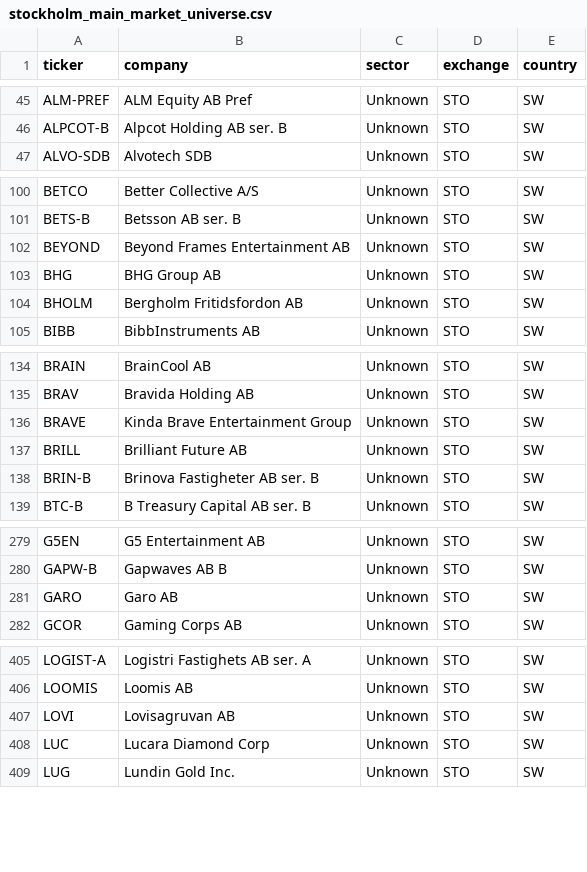
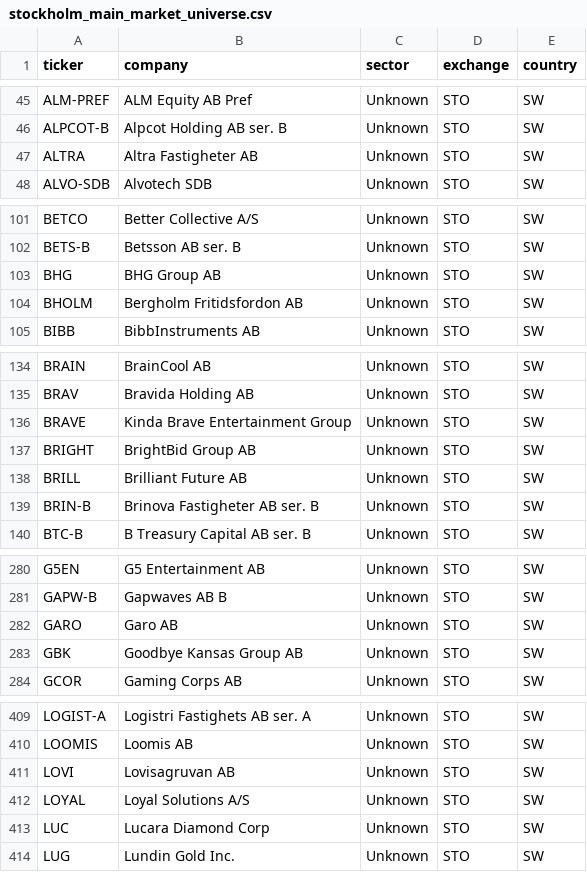
Before and after one commit to hiqporoid/Magicformula-suomi, a CSV file: python_pipeline/data/stockholm_main_market_universe.csv, drawn as a sheet; only a part is shown, gaps mark what is left out; removed rows and columns are numbered as before the commit, all else as after; the diff covers the shown part only; the diff names each change by its address in the sheet, - before the commit and + after, or states it on an @@ line.

```diff
--- a/python_pipeline/data/stockholm_main_market_universe.csv
+++ b/python_pipeline/data/stockholm_main_market_universe.csv
+row 47: ALTRA | Altra Fastigheter AB | Unknown | STO | SW
-row 102: BEYOND | Beyond Frames Entertainment AB | Unknown | STO | SW
+row 137: BRIGHT | BrightBid Group AB | Unknown | STO | SW
+row 283: GBK | Goodbye Kansas Group AB | Unknown | STO | SW
+row 412: LOYAL | Loyal Solutions A/S | Unknown | STO | SW
```
Also changed, not shown: 6 added rows and 4 removed rows elsewhere in this file, python_pipeline/data/financials.csv, 1 other file.
